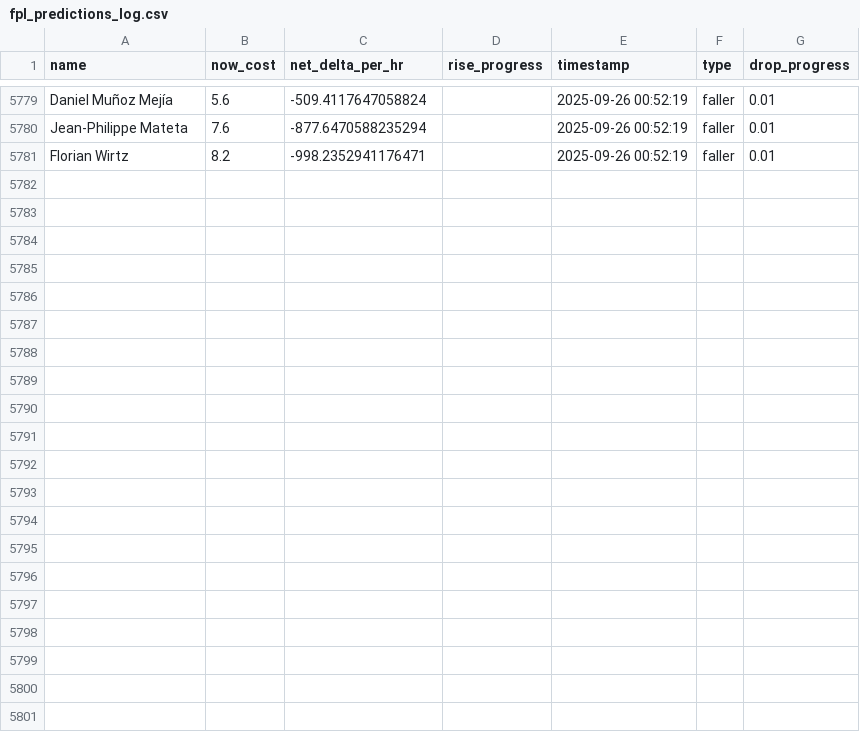
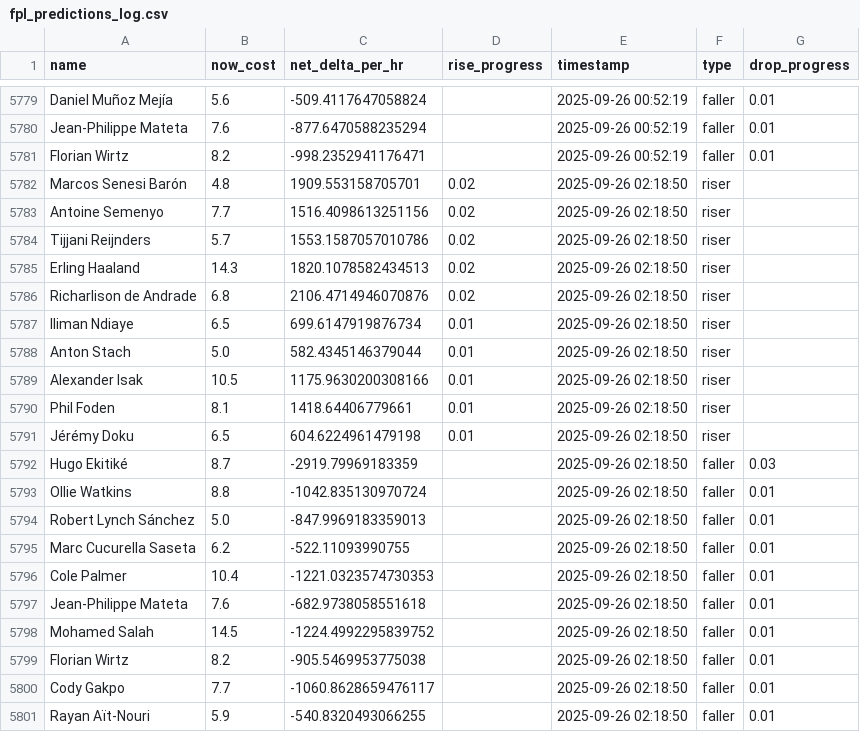
Before and after one commit to muhtasim-maleque/fpl-price-changes, a CSV file: fpl_predictions_log.csv, drawn as a sheet; only a part is shown, gaps mark what is left out.

```diff
--- a/fpl_predictions_log.csv
+++ b/fpl_predictions_log.csv
@@ -5781 +5781,21 @@ Jean-Philippe Mateta,7.6,-877.6470588235294,,2025-09-26 00:52:19,faller,0.01
 Florian Wirtz,8.2,-998.2352941176471,,2025-09-26 00:52:19,faller,0.01
+Marcos Senesi Barón,4.8,1909.553158705701,0.02,2025-09-26 02:18:50,riser,
+Antoine Semenyo,7.7,1516.4098613251156,0.02,2025-09-26 02:18:50,riser,
+Tijjani Reijnders,5.7,1553.1587057010786,0.02,2025-09-26 02:18:50,riser,
+Erling Haaland,14.3,1820.1078582434513,0.02,2025-09-26 02:18:50,riser,
+Richarlison de Andrade,6.8,2106.4714946070876,0.02,2025-09-26 02:18:50,riser,
+Iliman Ndiaye,6.5,699.6147919876734,0.01,2025-09-26 02:18:50,riser,
+Anton Stach,5.0,582.4345146379044,0.01,2025-09-26 02:18:50,riser,
+Alexander Isak,10.5,1175.9630200308166,0.01,2025-09-26 02:18:50,riser,
+Phil Foden,8.1,1418.64406779661,0.01,2025-09-26 02:18:50,riser,
+Jérémy Doku,6.5,604.6224961479198,0.01,2025-09-26 02:18:50,riser,
+Hugo Ekitiké,8.7,-2919.79969183359,,2025-09-26 02:18:50,faller,0.03
+Ollie Watkins,8.8,-1042.835130970724,,2025-09-26 02:18:50,faller,0.01
+Robert Lynch Sánchez,5.0,-847.9969183359013,,2025-09-26 02:18:50,faller,0.01
+Marc Cucurella Saseta,6.2,-522.11093990755,,2025-09-26 02:18:50,faller,0.01
+Cole Palmer,10.4,-1221.0323574730353,,2025-09-26 02:18:50,faller,0.01
+Jean-Philippe Mateta,7.6,-682.9738058551618,,2025-09-26 02:18:50,faller,0.01
+Mohamed Salah,14.5,-1224.4992295839752,,2025-09-26 02:18:50,faller,0.01
+Florian Wirtz,8.2,-905.5469953775038,,2025-09-26 02:18:50,faller,0.01
+Cody Gakpo,7.7,-1060.8628659476117,,2025-09-26 02:18:50,faller,0.01
+Rayan Aït-Nouri,5.9,-540.8320493066255,,2025-09-26 02:18:50,faller,0.01
```
Also changed, not shown: fpl_summary.csv.
